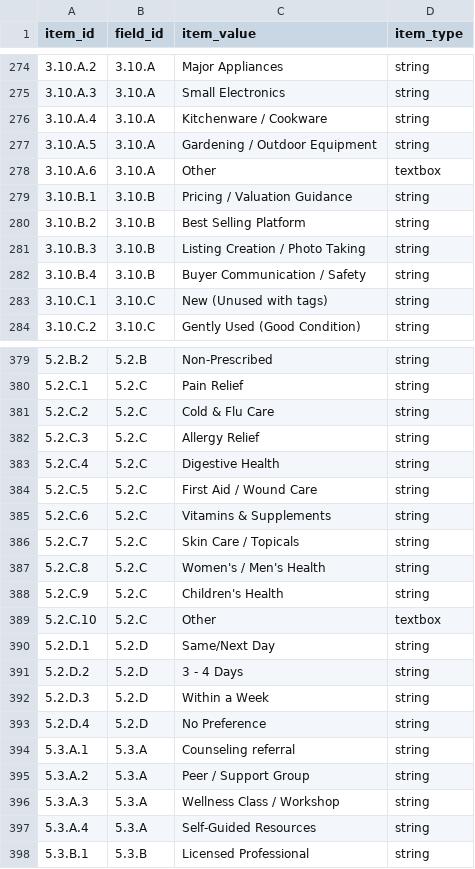
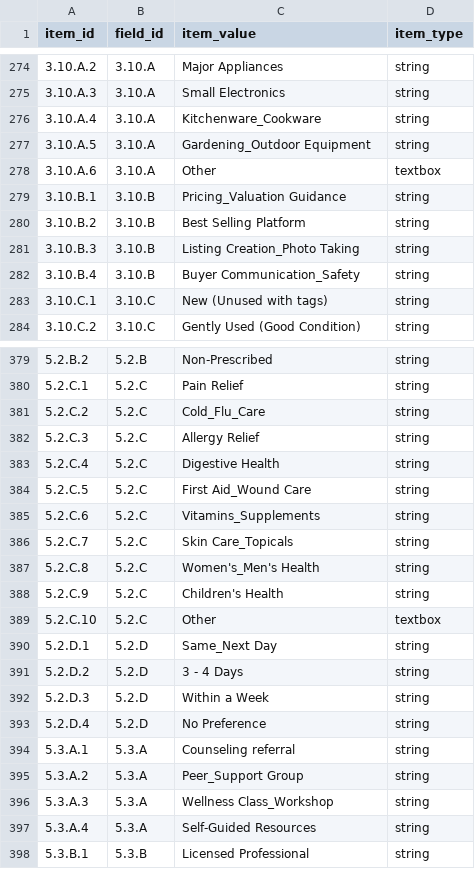
Before and after one commit to saayam-for-all/database, a CSV file: dml/Populating Data Files/list_item_metadata.csv, drawn as a sheet; only a part is shown, gaps mark what is left out; the diff covers the shown part only.

Commit message:
Update list_item_metadata.csv

```diff
--- a/dml/Populating Data Files/list_item_metadata.csv
+++ b/dml/Populating Data Files/list_item_metadata.csv
@@ -275,9 +275,9 @@
 3.10.A.3,3.10.A,Small Electronics,string
-3.10.A.4,3.10.A,Kitchenware / Cookware,string
-3.10.A.5,3.10.A,Gardening / Outdoor Equipment,string
+3.10.A.4,3.10.A,Kitchenware_Cookware,string
+3.10.A.5,3.10.A,Gardening_Outdoor Equipment,string
 3.10.A.6,3.10.A,Other,textbox
-3.10.B.1,3.10.B,Pricing / Valuation Guidance,string
+3.10.B.1,3.10.B,Pricing_Valuation Guidance,string
 3.10.B.2,3.10.B,Best Selling Platform,string
-3.10.B.3,3.10.B,Listing Creation / Photo Taking,string
-3.10.B.4,3.10.B,Buyer Communication / Safety,string
+3.10.B.3,3.10.B,Listing Creation_Photo Taking,string
+3.10.B.4,3.10.B,Buyer Communication_Safety,string
 3.10.C.1,3.10.C,New (Unused with tags),string
@@ -380,12 +380,12 @@
 5.2.C.1,5.2.C,Pain Relief,string
-5.2.C.2,5.2.C,Cold & Flu Care,string
+5.2.C.2,5.2.C,Cold_Flu_Care,string
 5.2.C.3,5.2.C,Allergy Relief,string
 5.2.C.4,5.2.C,Digestive Health,string
-5.2.C.5,5.2.C,First Aid / Wound Care,string
-5.2.C.6,5.2.C,Vitamins & Supplements,string
-5.2.C.7,5.2.C,Skin Care / Topicals,string
-5.2.C.8,5.2.C,Women's / Men's Health,string
+5.2.C.5,5.2.C,First Aid_Wound Care,string
+5.2.C.6,5.2.C,Vitamins_Supplements,string
+5.2.C.7,5.2.C,Skin Care_Topicals,string
+5.2.C.8,5.2.C,Women's_Men's Health,string
 5.2.C.9,5.2.C,Children's Health,string
 5.2.C.10,5.2.C,Other,textbox
-5.2.D.1,5.2.D,Same/Next Day,string
+5.2.D.1,5.2.D,Same_Next Day,string
 5.2.D.2,5.2.D,3 - 4 Days,string
@@ -394,4 +394,4 @@
 5.3.A.1,5.3.A,Counseling referral,string
-5.3.A.2,5.3.A,Peer / Support Group,string
-5.3.A.3,5.3.A,Wellness Class / Workshop,string
+5.3.A.2,5.3.A,Peer_Support Group,string
+5.3.A.3,5.3.A,Wellness Class_Workshop,string
 5.3.A.4,5.3.A,Self-Guided Resources,string
```
Also changed, not shown: 1 added row and 70 edited cells elsewhere in this file.
